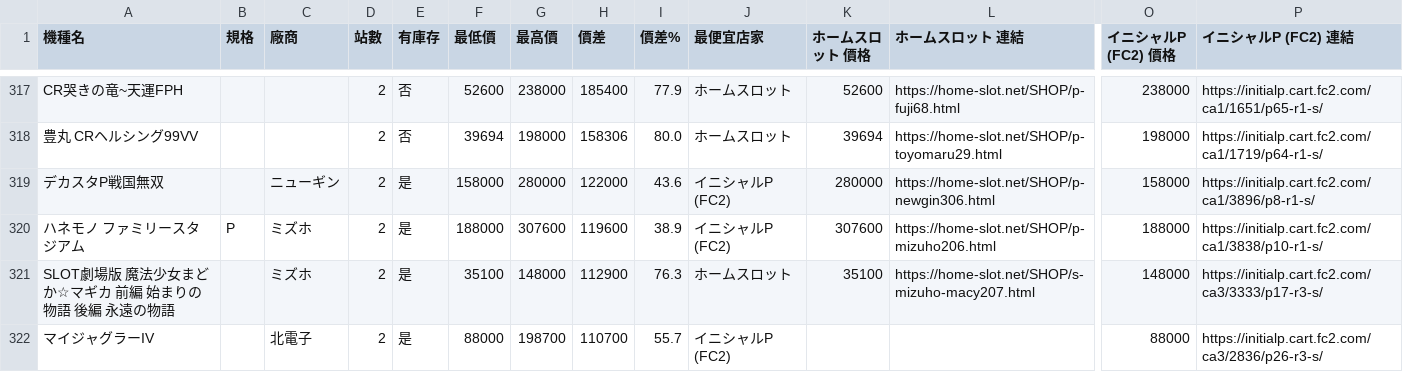
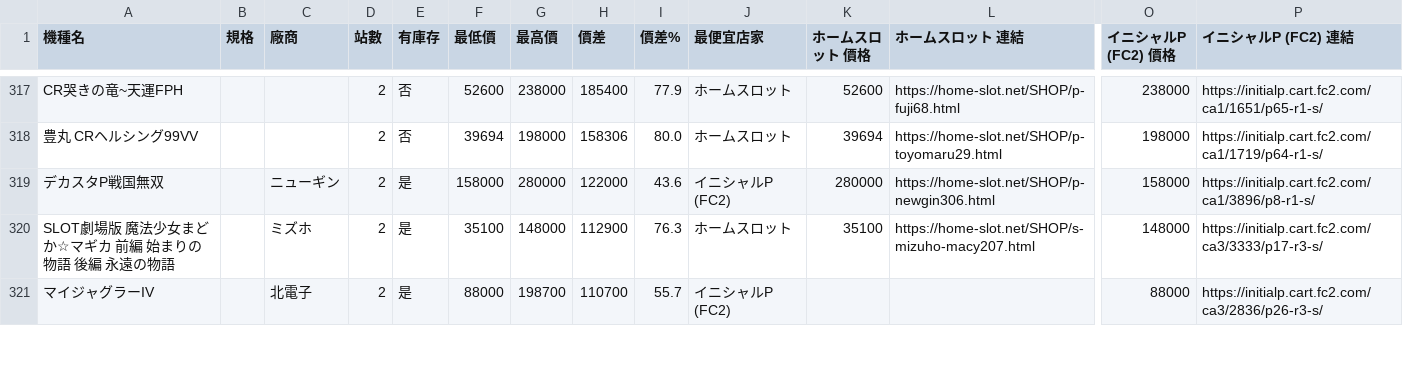
Before and after one commit to z870017/slot-price-watch, a CSV file: docs/prices.csv, drawn as a sheet; only a part is shown, gaps mark what is left out; removed rows and columns are numbered as before the commit, all else as after; rows hold the shown columns only; the diff covers the shown part only; the diff names each change by its address in the sheet, - before the commit and + after, or states it on an @@ line.

```diff
--- a/docs/prices.csv
+++ b/docs/prices.csv
-row 320: ハネモノ ファミリースタジアム | P | ミズホ | 2 | 是 | 188000 | 307600 | 119600 | 38.9 | イニシャルP (FC2) | 307600 | https://home-slot.net/SHOP/p-mizuho206.html | 188000 | https://initialp.cart.fc2.com/ca1/3838/p10-r1-s/
```
Also changed, not shown: 1 added row and 12 edited cells elsewhere in this file, docs/summary.csv, 5 other files.
